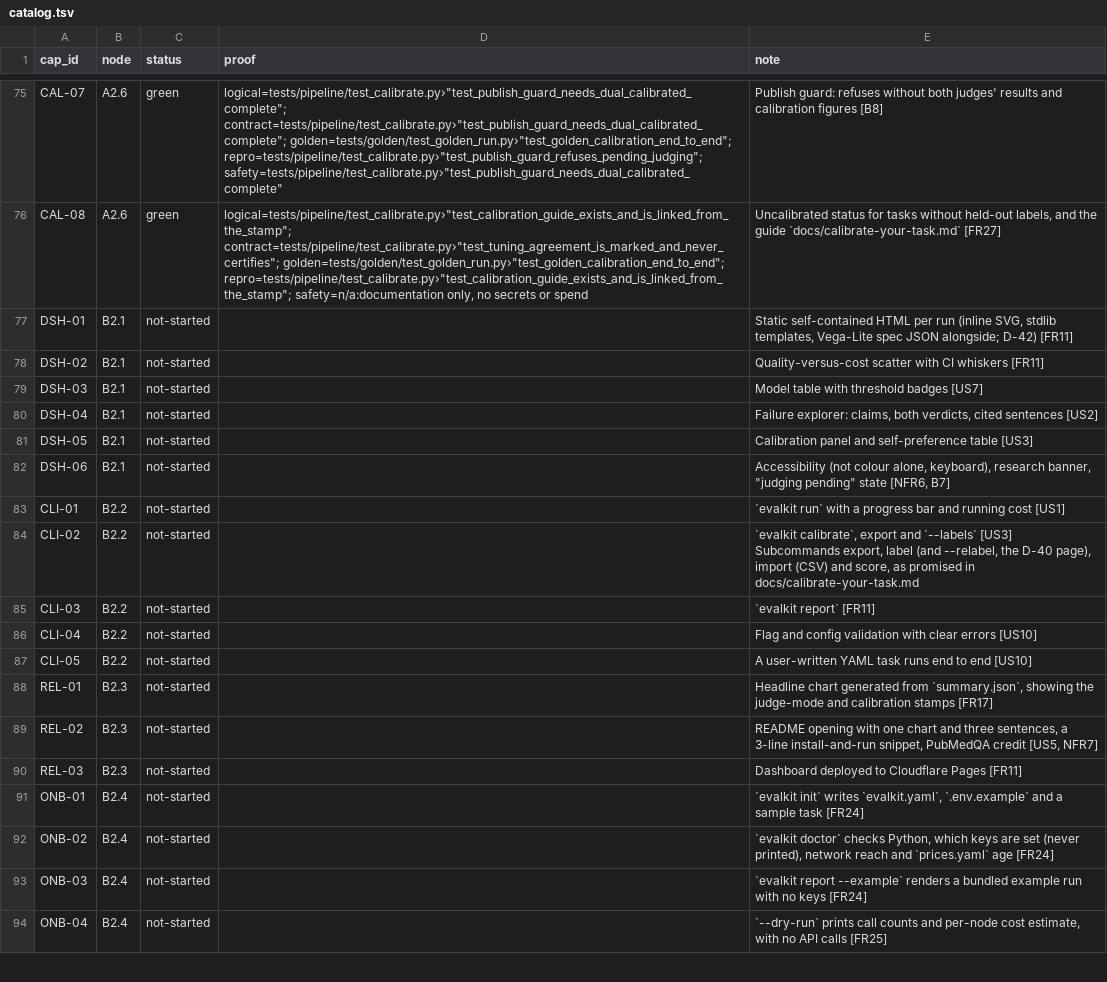
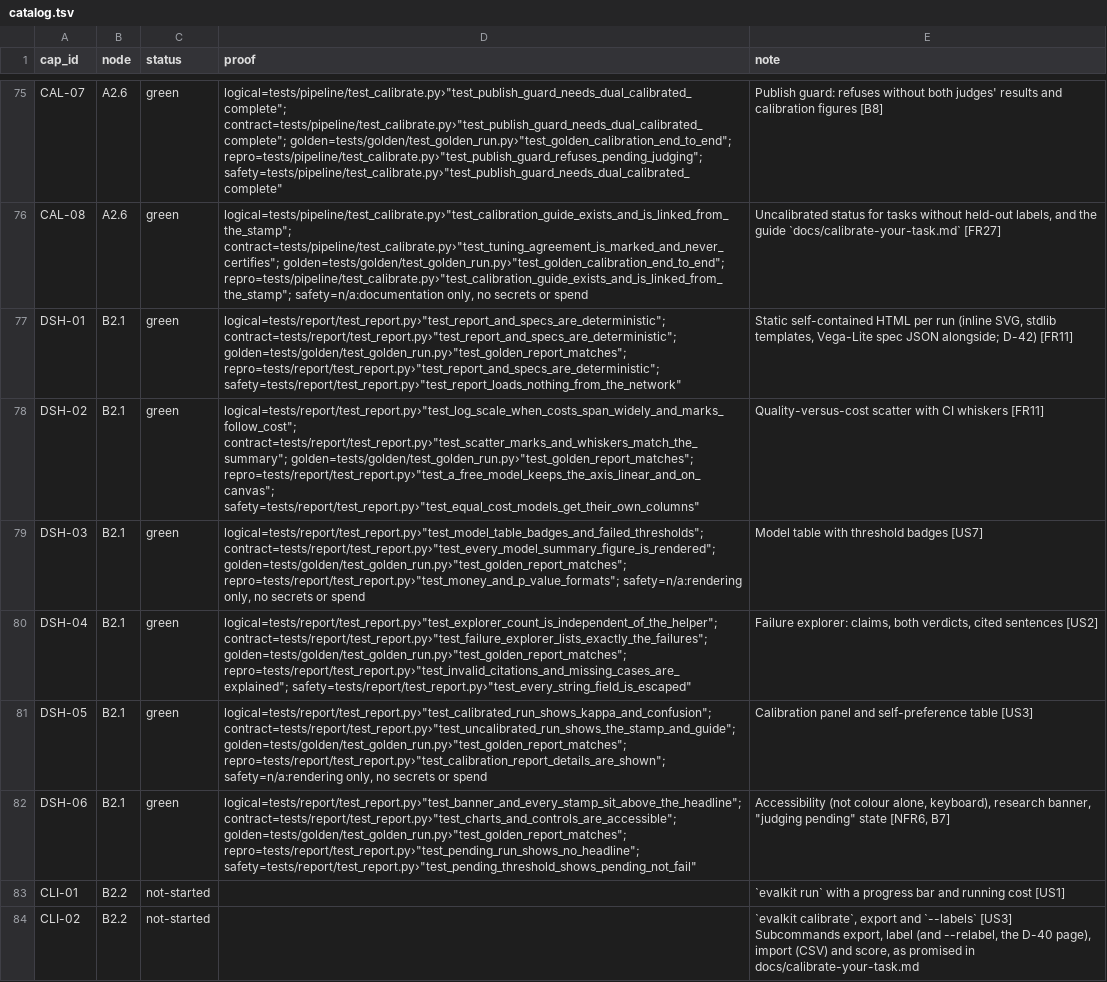
Before and after one commit to biplob819/evalkit, a TSV file: docs/graph/catalog.tsv, drawn as a sheet; only a part is shown, gaps mark what is left out; the shorter side is filled out with more unchanged rows.

```diff
--- a/docs/graph/catalog.tsv
+++ b/docs/graph/catalog.tsv
@@ -76,8 +76,8 @@ CAL-07	A2.6	green	"logical=tests/pipeline/test_calibrate.py›""test_publish_gua
 CAL-08	A2.6	green	"logical=tests/pipeline/test_calibrate.py›""test_calibration_guide_exists_and_is_linked_from_the_stamp""; contract=tests/pipeline/test_calibrate.py›""test_tuning_agreement_is_marked_and_never_certifies""; golden=tests/golden/test_golden_run.py›""test_golden_calibration_end_to_end""; repro=tests/pipeline/test_calibrate.py›""test_calibration_guide_exists_and_is_linked_from_the_stamp""; safety=n/a:documentation only, no secrets or spend"	Uncalibrated status for tasks without held-out labels, and the guide `docs/calibrate-your-task.md` [FR27]
-DSH-01	B2.1	not-started		Static self-contained HTML per run (inline SVG, stdlib templates, Vega-Lite spec JSON alongside; D-42) [FR11]
-DSH-02	B2.1	not-started		Quality-versus-cost scatter with CI whiskers [FR11]
-DSH-03	B2.1	not-started		Model table with threshold badges [US7]
-DSH-04	B2.1	not-started		Failure explorer: claims, both verdicts, cited sentences [US2]
-DSH-05	B2.1	not-started		Calibration panel and self-preference table [US3]
-DSH-06	B2.1	not-started		"Accessibility (not colour alone, keyboard), research banner, ""judging pending"" state [NFR6, B7]"
+DSH-01	B2.1	green	"logical=tests/report/test_report.py›""test_report_and_specs_are_deterministic""; contract=tests/report/test_report.py›""test_report_and_specs_are_deterministic""; golden=tests/golden/test_golden_run.py›""test_golden_report_matches""; repro=tests/report/test_report.py›""test_report_and_specs_are_deterministic""; safety=tests/report/test_report.py›""test_report_loads_nothing_from_the_network"""	Static self-contained HTML per run (inline SVG, stdlib templates, Vega-Lite spec JSON alongside; D-42) [FR11]
+DSH-02	B2.1	green	"logical=tests/report/test_report.py›""test_log_scale_when_costs_span_widely_and_marks_follow_cost""; contract=tests/report/test_report.py›""test_scatter_marks_and_whiskers_match_the_summary""; golden=tests/golden/test_golden_run.py›""test_golden_report_matches""; repro=tests/report/test_report.py›""test_a_free_model_keeps_the_axis_linear_and_on_canvas""; safety=tests/report/test_report.py›""test_equal_cost_models_get_their_own_columns"""	Quality-versus-cost scatter with CI whiskers [FR11]
+DSH-03	B2.1	green	"logical=tests/report/test_report.py›""test_model_table_badges_and_failed_thresholds""; contract=tests/report/test_report.py›""test_every_model_summary_figure_is_rendered""; golden=tests/golden/test_golden_run.py›""test_golden_report_matches""; repro=tests/report/test_report.py›""test_money_and_p_value_formats""; safety=n/a:rendering only, no secrets or spend"	Model table with threshold badges [US7]
+DSH-04	B2.1	green	"logical=tests/report/test_report.py›""test_explorer_count_is_independent_of_the_helper""; contract=tests/report/test_report.py›""test_failure_explorer_lists_exactly_the_failures""; golden=tests/golden/test_golden_run.py›""test_golden_report_matches""; repro=tests/report/test_report.py›""test_invalid_citations_and_missing_cases_are_explained""; safety=tests/report/test_report.py›""test_every_string_field_is_escaped"""	Failure explorer: claims, both verdicts, cited sentences [US2]
+DSH-05	B2.1	green	"logical=tests/report/test_report.py›""test_calibrated_run_shows_kappa_and_confusion""; contract=tests/report/test_report.py›""test_uncalibrated_run_shows_the_stamp_and_guide""; golden=tests/golden/test_golden_run.py›""test_golden_report_matches""; repro=tests/report/test_report.py›""test_calibration_report_details_are_shown""; safety=n/a:rendering only, no secrets or spend"	Calibration panel and self-preference table [US3]
+DSH-06	B2.1	green	"logical=tests/report/test_report.py›""test_banner_and_every_stamp_sit_above_the_headline""; contract=tests/report/test_report.py›""test_charts_and_controls_are_accessible""; golden=tests/golden/test_golden_run.py›""test_golden_report_matches""; repro=tests/report/test_report.py›""test_pending_run_shows_no_headline""; safety=tests/report/test_report.py›""test_pending_threshold_shows_pending_not_fail"""	"Accessibility (not colour alone, keyboard), research banner, ""judging pending"" state [NFR6, B7]"
 CLI-01	B2.2	not-started		`evalkit run` with a progress bar and running cost [US1]
```
Also changed, not shown: 20 other files.
